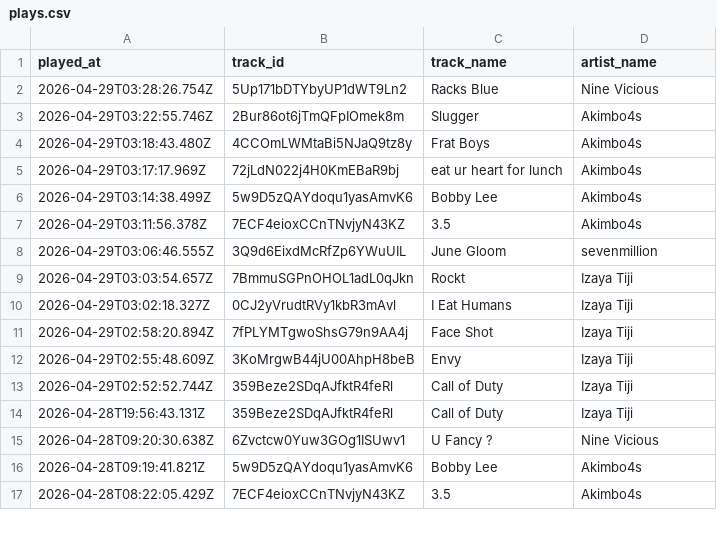
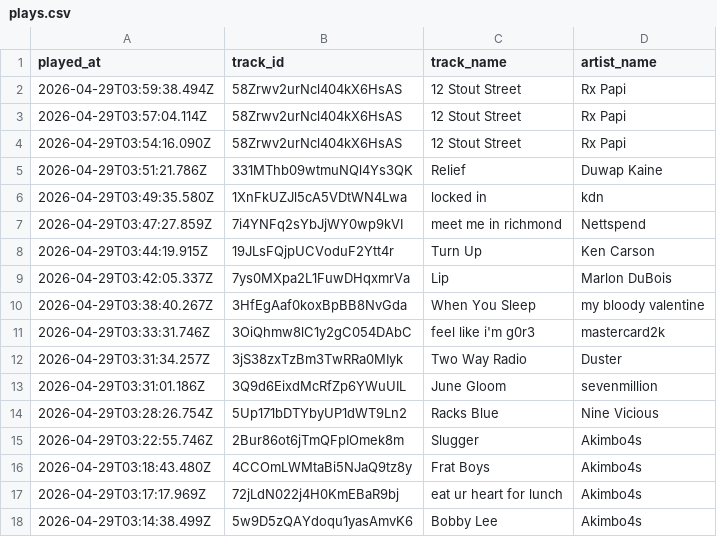
Before and after one commit to marcolanfranchi/spotify-history, a CSV file: data/plays.csv, drawn as a sheet; only a part is shown; the shorter side is filled out with more unchanged rows; the diff names each change by its address in the sheet, - before the commit and + after, or states it on an @@ line.

Commit message:
Exported plays.csv on 2026-04-28 21:01:01 (automated)

```diff
--- a/data/plays.csv
+++ b/data/plays.csv
+row 2: 2026-04-29T03:59:38.494Z | 58Zrwv2urNcl404kX6HsAS | 12 Stout Street | Rx Papi
+row 3: 2026-04-29T03:57:04.114Z | 58Zrwv2urNcl404kX6HsAS | 12 Stout Street | Rx Papi
+row 4: 2026-04-29T03:54:16.090Z | 58Zrwv2urNcl404kX6HsAS | 12 Stout Street | Rx Papi
+row 5: 2026-04-29T03:51:21.786Z | 331MThb09wtmuNQl4Ys3QK | Relief | Duwap Kaine
+row 6: 2026-04-29T03:49:35.580Z | 1XnFkUZJl5cA5VDtWN4Lwa | locked in | kdn
+row 7: 2026-04-29T03:47:27.859Z | 7i4YNFq2sYbJjWY0wp9kVI | meet me in richmond | Nettspend
+row 8: 2026-04-29T03:44:19.915Z | 19JLsFQjpUCVoduF2Ytt4r | Turn Up | Ken Carson
+row 9: 2026-04-29T03:42:05.337Z | 7ys0MXpa2L1FuwDHqxmrVa | Lip | Marlon DuBois
+row 10: 2026-04-29T03:38:40.267Z | 3HfEgAaf0koxBpBB8NvGda | When You Sleep | my bloody valentine
+row 11: 2026-04-29T03:33:31.746Z | 3OiQhmw8lC1y2gC054DAbC | feel like i'm g0r3 | mastercard2k
+row 12: 2026-04-29T03:31:34.257Z | 3jS38zxTzBm3TwRRa0MIyk | Two Way Radio | Duster
+row 13: 2026-04-29T03:31:01.186Z | 3Q9d6EixdMcRfZp6YWuUIL | June Gloom | sevenmillion
```
